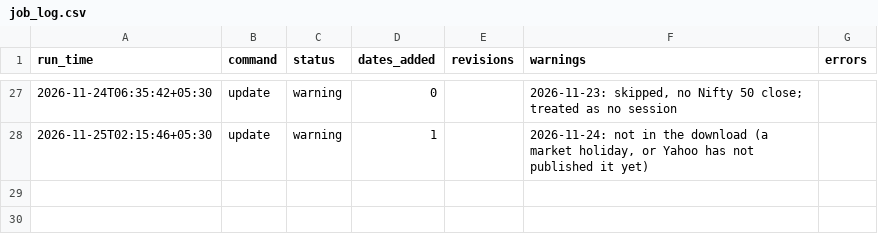
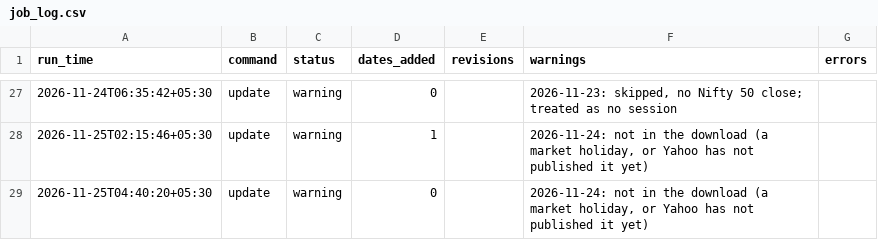
Before and after one commit to khatuaryan10-ops/nifty50-portfolio-risk-models, a CSV file: data/job_log.csv, drawn as a sheet; only a part is shown, gaps mark what is left out; the diff names each change by its address in the sheet, - before the commit and + after, or states it on an @@ line.

```diff
--- a/data/job_log.csv
+++ b/data/job_log.csv
+row 29: 2026-11-25T04:40:20+05:30 | update | warning | 0 |  | 2026-11-24: not in the download (a market holiday, or Yahoo has not published it yet)
```
Also changed, not shown: data/prices_raw.csv.
